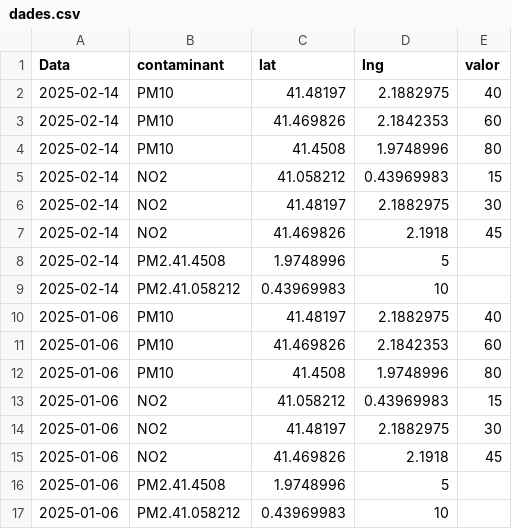
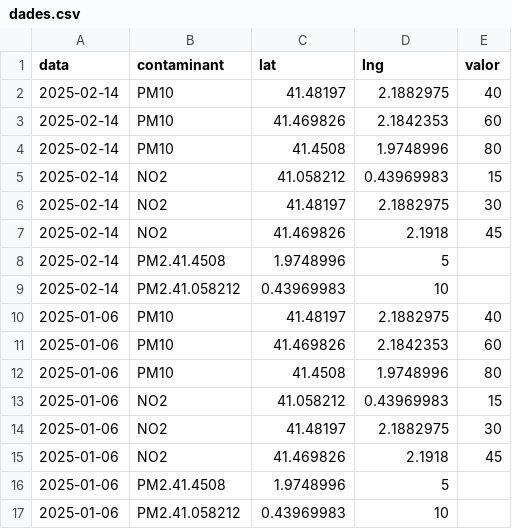
Before and after one commit to rasare4/rasare4.github.io, a CSV file: mapa/dades.csv, drawn as a sheet.

Commit message:
Update dades.csv

```diff
--- a/mapa/dades.csv
+++ b/mapa/dades.csv
@@ -1,2 +1,2 @@
-Data,contaminant,lat,lng,valor
+data,contaminant,lat,lng,valor
 2025-02-14,PM10,41.48197,2.1882975,40
```
